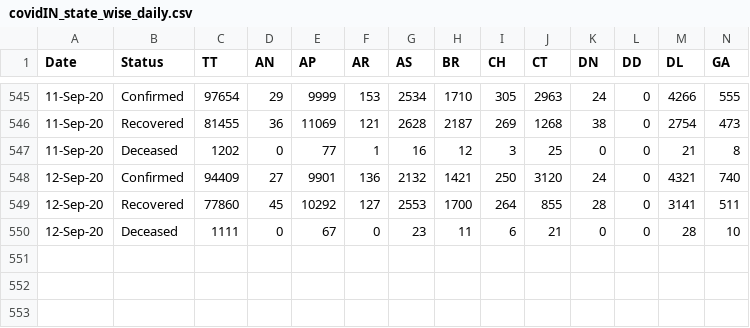
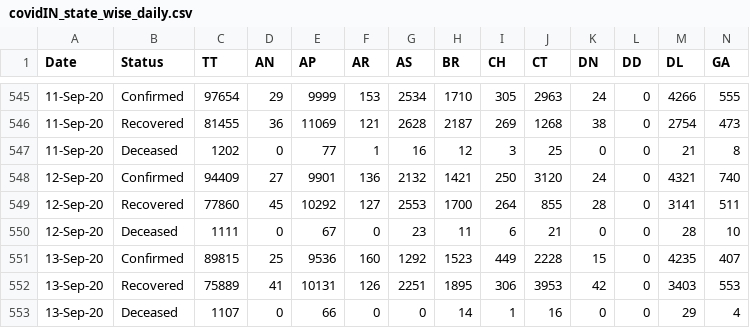
Before and after one commit to arya46/Covid-19-EDA, a CSV file: data/covidIN_state_wise_daily.csv, drawn as a sheet; only a part is shown, gaps mark what is left out; rows hold the shown columns only; the diff names each change by its address in the sheet, - before the commit and + after, or states it on an @@ line.

Commit message:
data updated on - Mon Sep 14 05:32:17 UTC 2020

```diff
--- a/data/covidIN_state_wise_daily.csv
+++ b/data/covidIN_state_wise_daily.csv
+row 551: 13-Sep-20 | Confirmed | 89815 | 25 | 9536 | 160 | 1292 | 1523 | 449 | 2228 | 15 | 0 | 4235 | 407
+row 552: 13-Sep-20 | Recovered | 75889 | 41 | 10131 | 126 | 2251 | 1895 | 306 | 3953 | 42 | 0 | 3403 | 553
+row 553: 13-Sep-20 | Deceased | 1107 | 0 | 66 | 0 | 0 | 14 | 1 | 16 | 0 | 0 | 29 | 4
```
Also changed, not shown: data/cases_ts.csv, data/covidIN_districtwise_current.csv, 2 other files.
